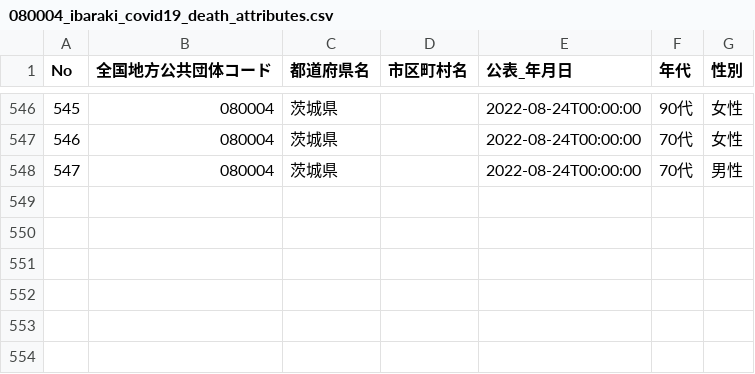
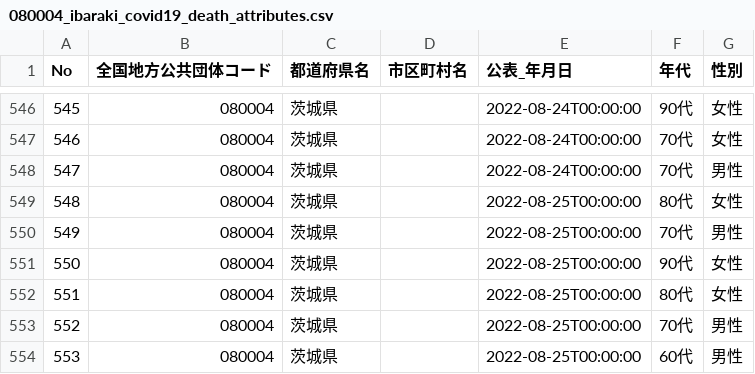
Before and after one commit to a01sa01to/my-website-2, a CSV file: static/opendata/api/raw/covid19_ibaraki/080004_ibaraki_covid19_death_attributes.csv, drawn as a sheet; only a part is shown, gaps mark what is left out; the diff names each change by its address in the sheet, - before the commit and + after, or states it on an @@ line.

```diff
--- a/static/opendata/api/raw/covid19_ibaraki/080004_ibaraki_covid19_death_attributes.csv
+++ b/static/opendata/api/raw/covid19_ibaraki/080004_ibaraki_covid19_death_attributes.csv
+row 549: 548 | 080004 | 茨城県 |  | 2022-08-25T00:00:00 | 80代 | 女性
+row 550: 549 | 080004 | 茨城県 |  | 2022-08-25T00:00:00 | 70代 | 男性
+row 551: 550 | 080004 | 茨城県 |  | 2022-08-25T00:00:00 | 90代 | 女性
+row 552: 551 | 080004 | 茨城県 |  | 2022-08-25T00:00:00 | 80代 | 女性
+row 553: 552 | 080004 | 茨城県 |  | 2022-08-25T00:00:00 | 70代 | 男性
+row 554: 553 | 080004 | 茨城県 |  | 2022-08-25T00:00:00 | 60代 | 男性
```
Also changed, not shown: static/opendata/api/raw/covid19_ibaraki/080004_ibaraki_covid19_death_number.csv, static/opendata/api/raw/covid19_ibaraki/080004_ibaraki_covid19_positive_number.csv, 7 other files.
